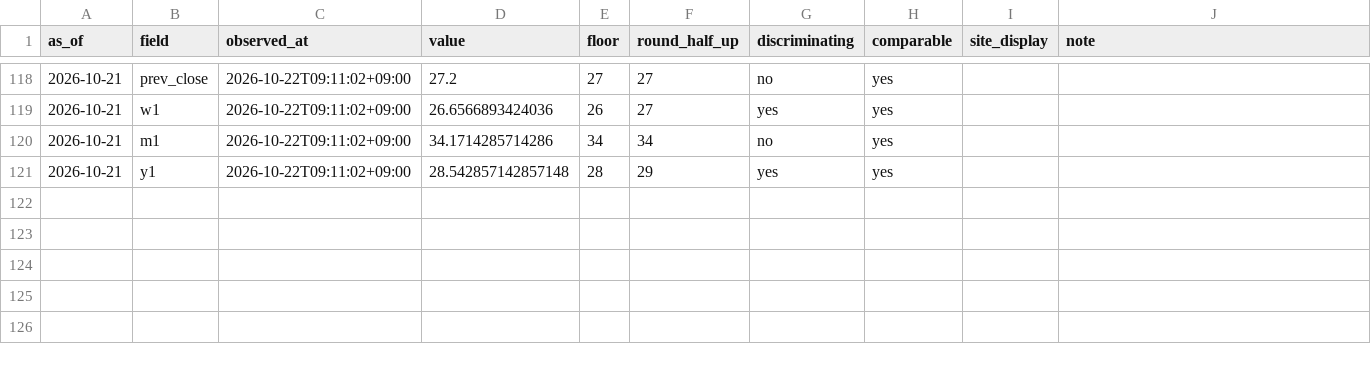
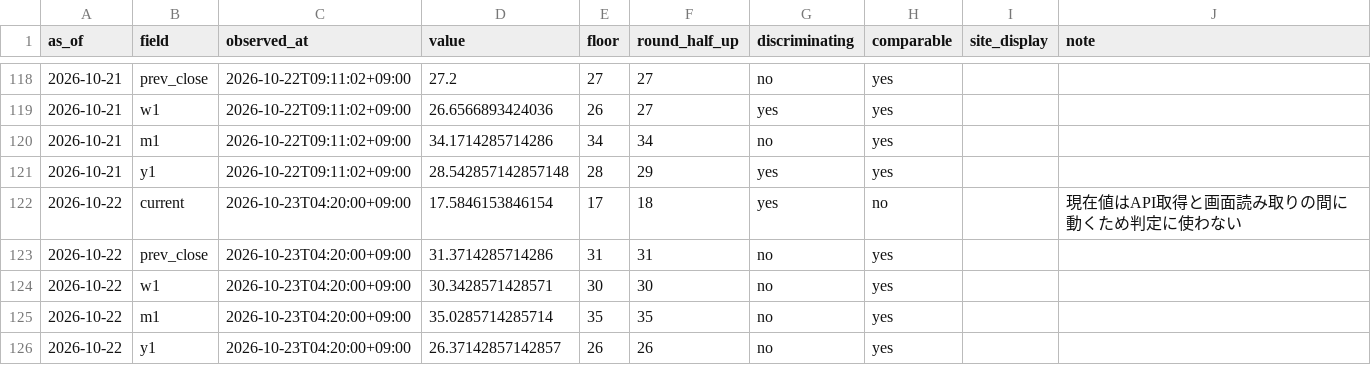
Before and after one commit to plhiroshiiq-spec/Fear-Greed, a CSV file: data/rounding_probe.csv, drawn as a sheet; only a part is shown, gaps mark what is left out.

```diff
--- a/data/rounding_probe.csv
+++ b/data/rounding_probe.csv
@@ -121 +121,6 @@ as_of,field,observed_at,value,floor,round_half_up,discriminating,comparable,site
 2026-10-21,y1,2026-10-22T09:11:02+09:00,28.542857142857148,28,29,yes,yes,,
+2026-10-22,current,2026-10-23T04:20:00+09:00,17.5846153846154,17,18,yes,no,,現在値はAPI取得と画面読み取りの間に動くため判定に使わない
+2026-10-22,prev_close,2026-10-23T04:20:00+09:00,31.3714285714286,31,31,no,yes,,
+2026-10-22,w1,2026-10-23T04:20:00+09:00,30.3428571428571,30,30,no,yes,,
+2026-10-22,m1,2026-10-23T04:20:00+09:00,35.0285714285714,35,35,no,yes,,
+2026-10-22,y1,2026-10-23T04:20:00+09:00,26.37142857142857,26,26,no,yes,,
```
Also changed, not shown: data/history_us.csv, 2 other files.
